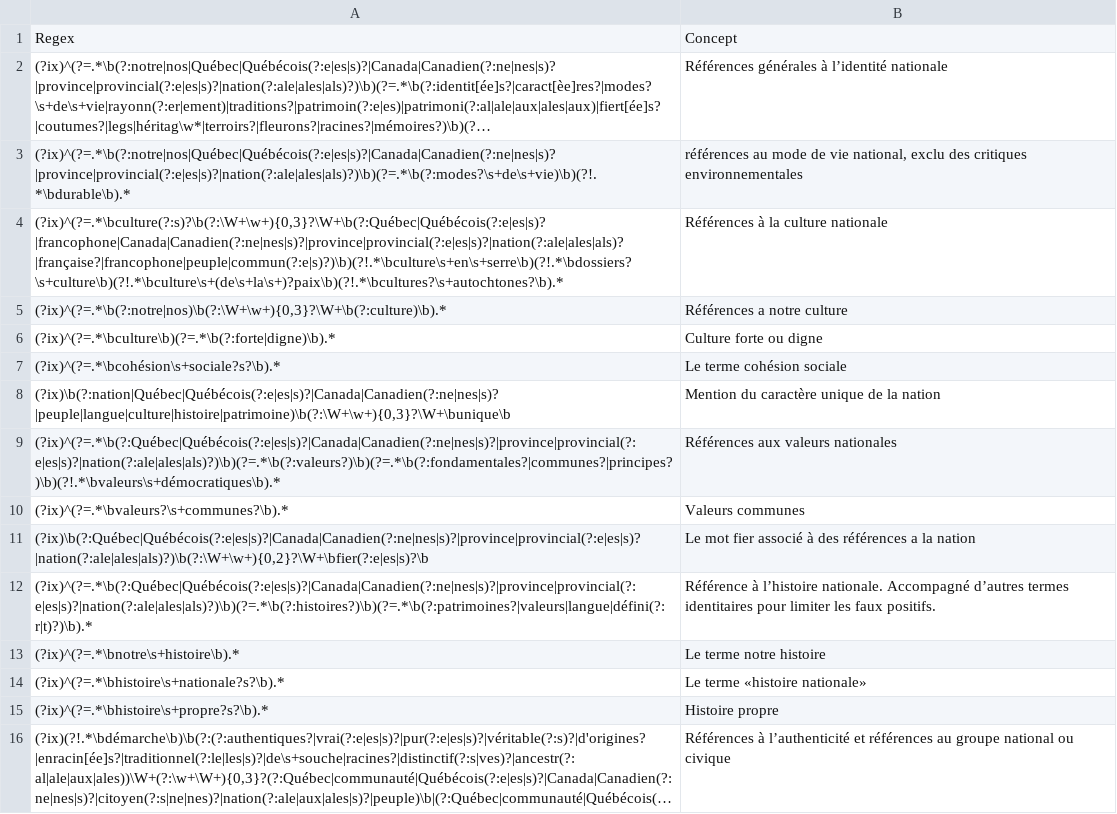
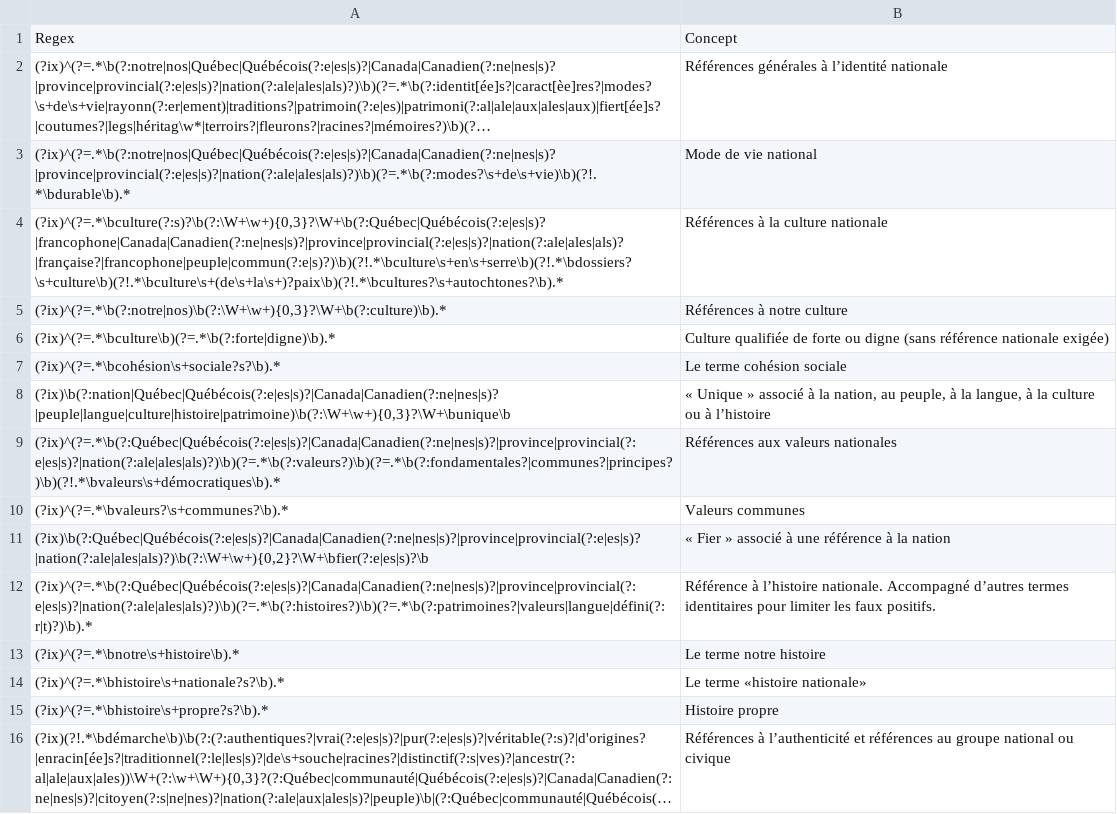
Before and after one commit to Laurempirique/nativism-canada-lexical-dictionaries, a CSV file: nativism_dict_FR_regex.csv, drawn as a sheet; only a part is shown; long unchanged cells end in …; the diff covers the shown part only; the diff names each change by its address in the sheet, - before the commit and + after, or states it on an @@ line.

```diff
--- a/nativism_dict_FR_regex.csv
+++ b/nativism_dict_FR_regex.csv
-B3: références au mode de vie national, exclu des critiques environnementales
+B3: Mode de vie national
-B5: Références a notre culture
+B5: Références à notre culture
-B6: Culture forte ou digne
+B6: Culture qualifiée de forte ou digne (sans référence nationale exigée)
-B8: Mention du caractère unique de la nation
+B8: « Unique » associé à la nation, au peuple, à la langue, à la culture ou à l’histoire
-B11: Le mot fier associé à des références a la nation
+B11: « Fier » associé à une référence à la nation
```
Also changed, not shown: 19 edited cells elsewhere in this file.
